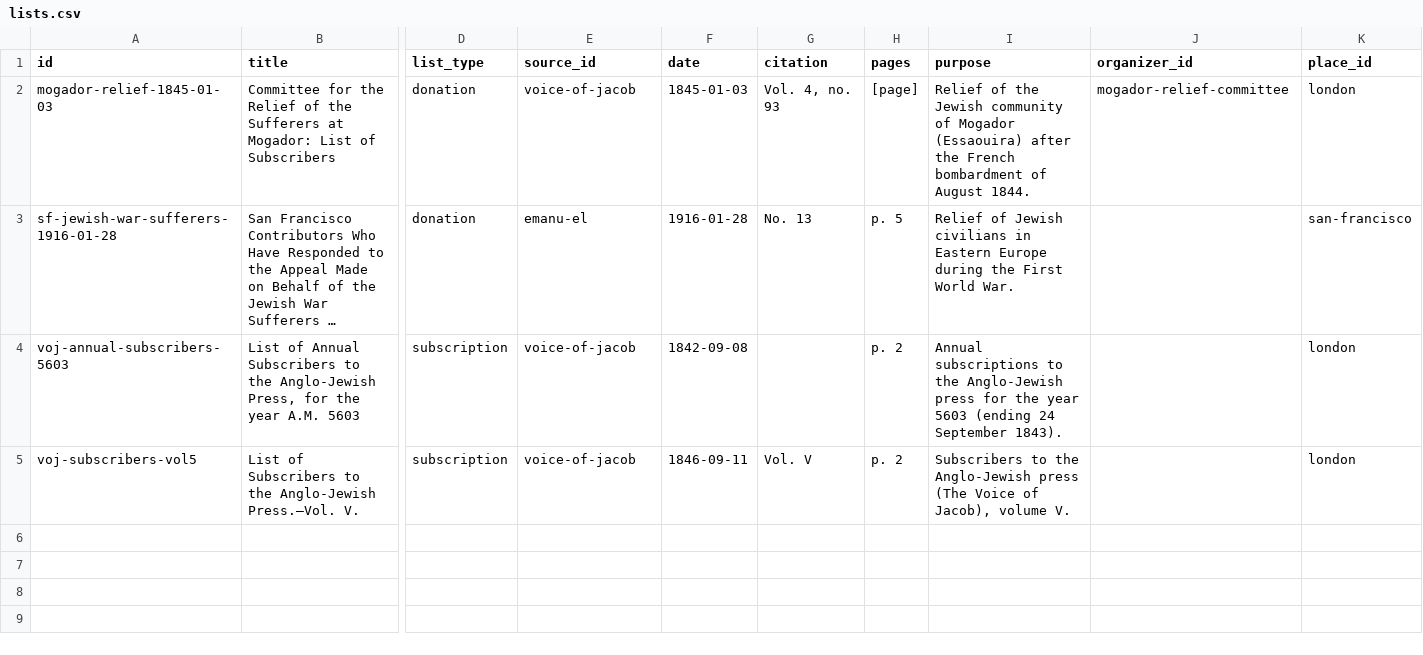
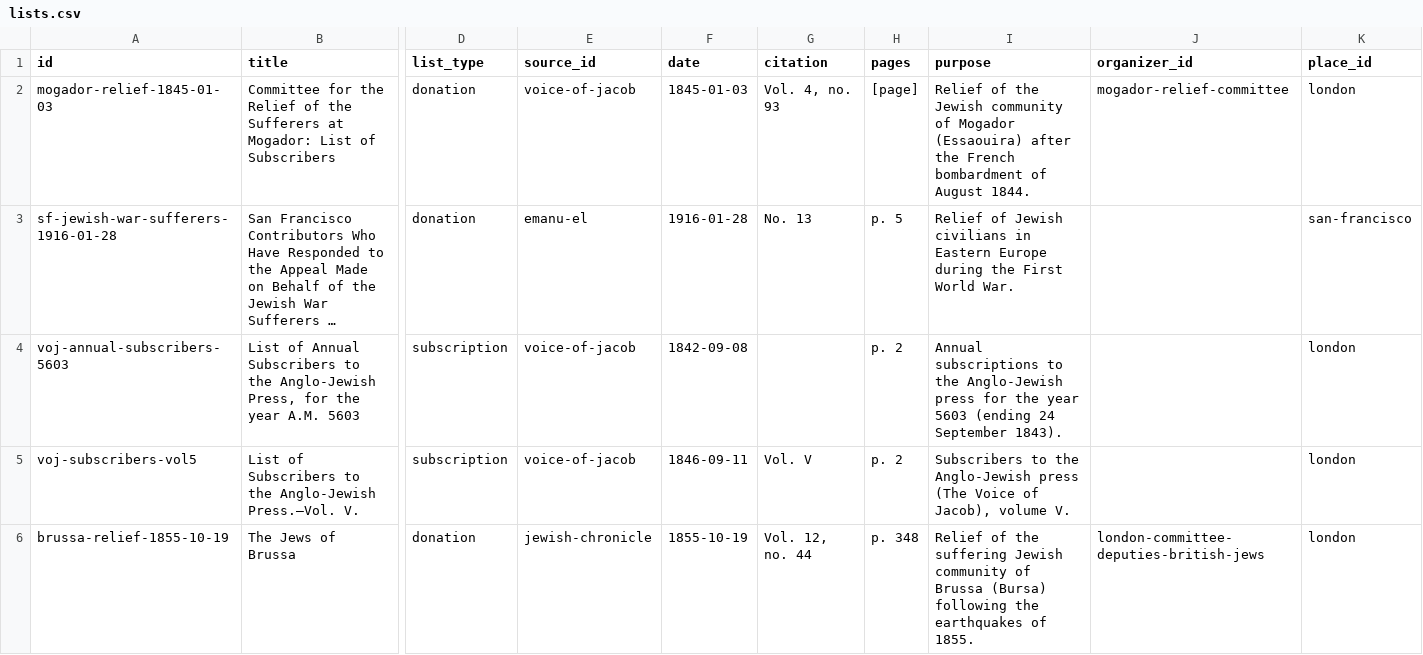
Before and after one commit to judaicadh/listsexplorer, a CSV file: data/lists.csv, drawn as a sheet; only a part is shown, gaps mark what is left out; long unchanged cells end in …; rows hold the shown columns only; the diff names each change by its address in the sheet, - before the commit and + after, or states it on an @@ line.

```diff
--- a/data/lists.csv
+++ b/data/lists.csv
+row 6: brussa-relief-1855-10-19 | The Jews of Brussa | donation | jewish-chronicle | 1855-10-19 | Vol. 12, no. 44 | p. 348 | Relief of the suffering Jewish community of Brussa (Bursa) following the earthquakes of 1855. | london-committee-deputies-british-jews | london
```
Also changed, not shown: data/entries.csv, data/organizations.csv, 19 other files.
